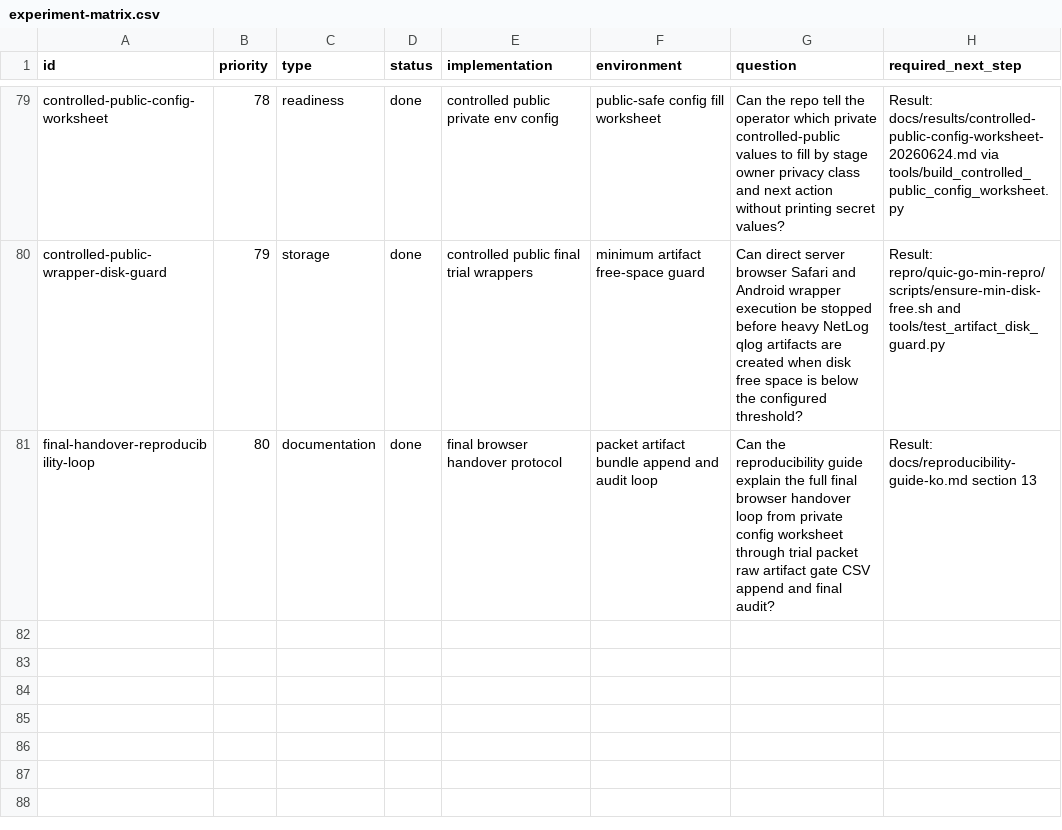
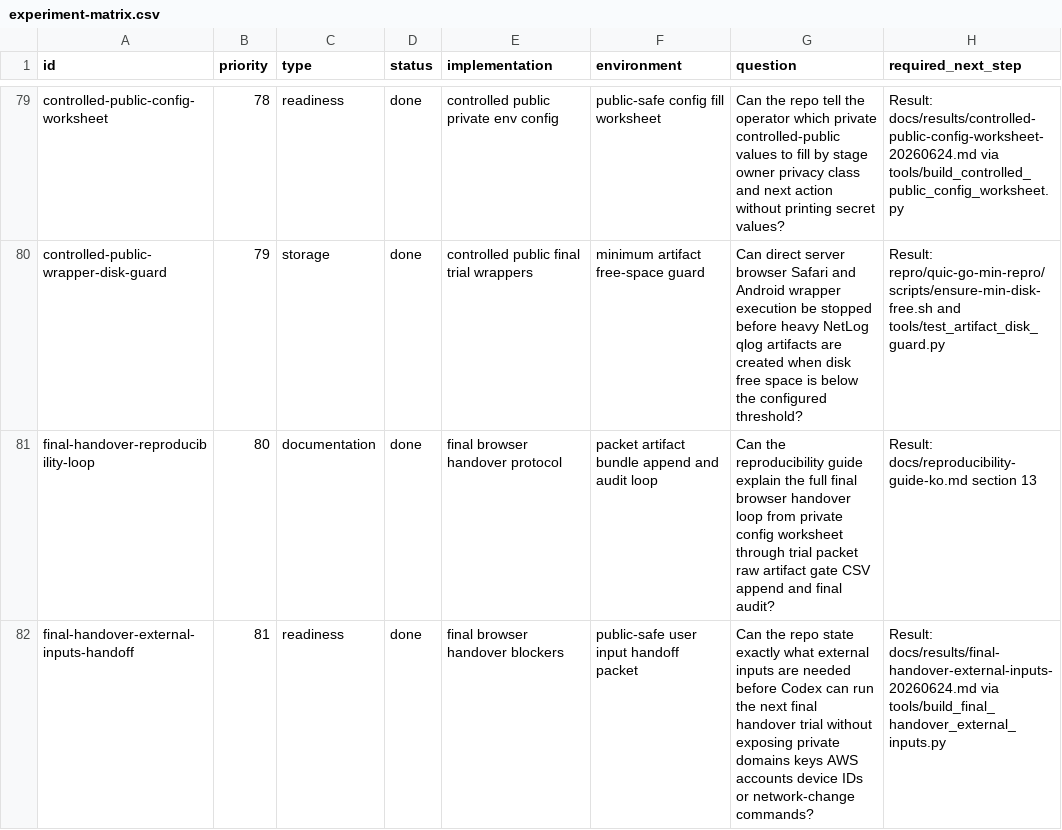
Before and after one commit to manNomi/quic-connect-migration, a CSV file: harness/manifests/experiment-matrix.csv, drawn as a sheet; only a part is shown, gaps mark what is left out.

Commit message:
tools: final handover external inputs handoff 추가

```diff
--- a/harness/manifests/experiment-matrix.csv
+++ b/harness/manifests/experiment-matrix.csv
@@ -81 +81,2 @@ controlled-public-wrapper-disk-guard,79,storage,done,controlled public final tri
 final-handover-reproducibility-loop,80,documentation,done,final browser handover protocol,packet artifact bundle append and audit loop,Can the reproducibility guide explain the full final browser handover loop from private config worksheet through trial packet raw artifact gate CSV append and final audit?,Result: docs/reproducibility-guide-ko.md section 13
+final-handover-external-inputs-handoff,81,readiness,done,final browser handover blockers,public-safe user input handoff packet,Can the repo state exactly what external inputs are needed before Codex can run the next final handover trial without exposing private domains keys AWS accounts device IDs or network-change commands?,Result: docs/results/final-handover-external-inputs-20260624.md via tools/build_final_handover_external_inputs.py
```
Also changed, not shown: 15 other files.
